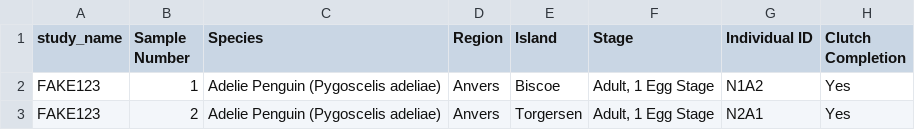
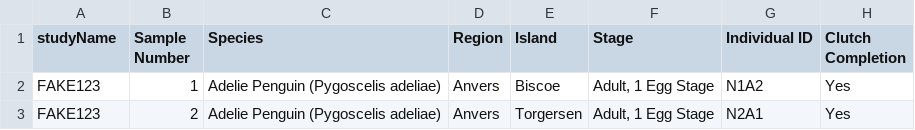
Before and after one commit to ontodev/nanobot.rs, a TSV file: examples/penguins/table/src/data/penguin.tsv, drawn as a sheet; only a part is shown; the diff names each change by its address in the sheet, - before the commit and + after, or states it on an @@ line.

Commit message:
Fix headers for example penguin.tsv files

```diff
--- a/examples/penguins/table/src/data/penguin.tsv
+++ b/examples/penguins/table/src/data/penguin.tsv
-A1: study_name
+A1: studyName
```
Also changed, not shown: examples/penguins/tables/src/data/penguin.tsv.
